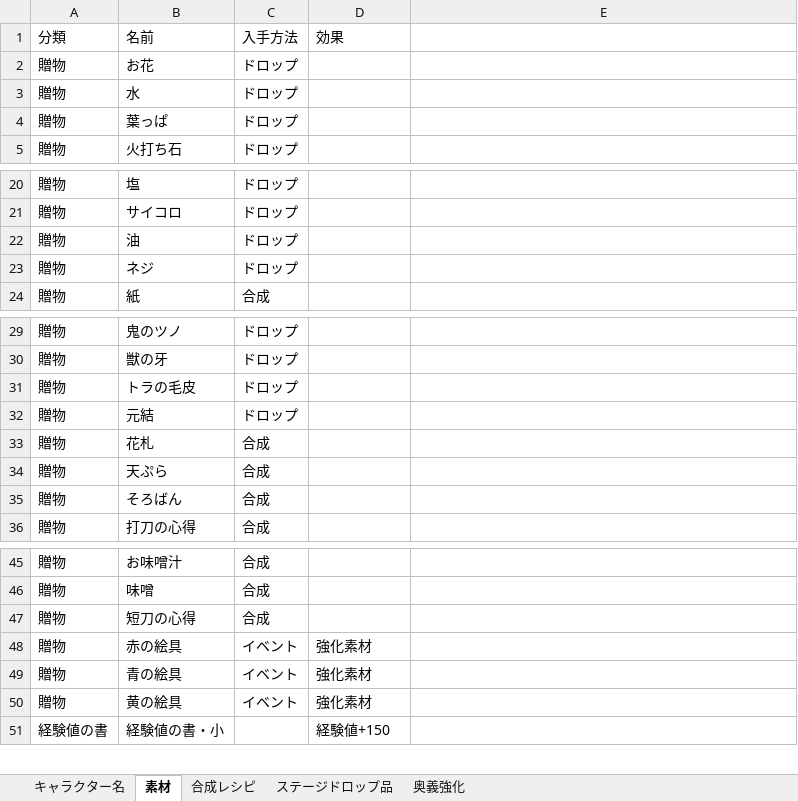
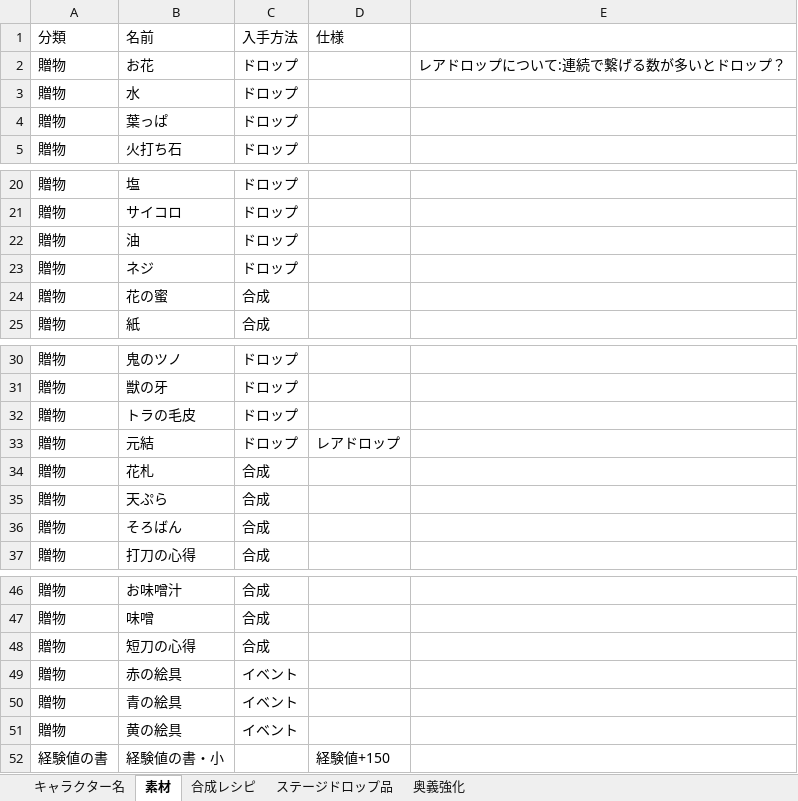
Before and after one commit to mikankaihatu/pazugiri-character-tracker, an Excel workbook: data/master.xlsx, sheet 素材, drawn as a sheet; only a part is shown, gaps mark what is left out; values as stored, in another font and other column widths than the file's, no borders; addresses are those after the commit; the diff names each change by its address in the sheet, - before the commit and + after, or states it on an @@ line.

```diff
--- a/data/master.xlsx (sheet 素材)
+++ b/data/master.xlsx (sheet 素材)
-D1: 効果
+D1: 仕様
-E2: (empty)
+E2: レアドロップについて:連続で繋げる数が多いとドロップ？
+row 24: 贈物 | 花の蜜 | 合成
-D33 (仕様): (empty)
+D33 (仕様): レアドロップ
-D49:D51 (仕様): 強化素材
+D49:D51 (仕様): (empty)
```
Also changed, not shown: sheet キャラクター名, sheet 合成レシピ, 2 other files.
